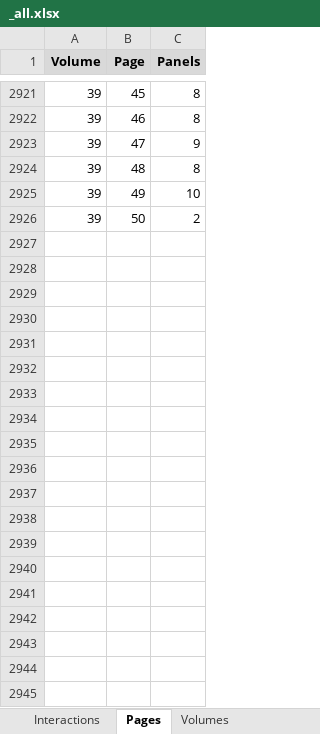
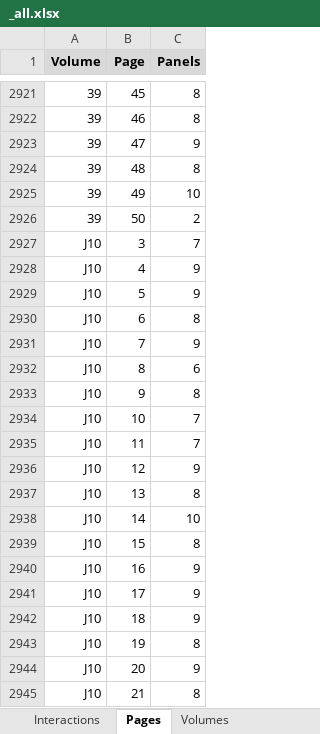
Before and after one commit to CompNet/NaNet, an Excel workbook: data/Thorgal/_all.xlsx, sheet Pages, drawn as a sheet; only a part is shown, gaps mark what is left out; values as stored, in another font and other column widths than the file's, no borders; the diff covers the shown part only; the diff names each change by its address in the sheet, - before the commit and + after, or states it on an @@ line.

```diff
--- a/data/Thorgal/_all.xlsx (sheet Pages)
+++ b/data/Thorgal/_all.xlsx (sheet Pages)
+row 2927: J10 | 3 | 7
+row 2928: J10 | 4 | 9
+row 2929: J10 | 5 | 9
+row 2930: J10 | 6 | 8
+row 2931: J10 | 7 | 9
+row 2932: J10 | 8 | 6
+row 2933: J10 | 9 | 8
+row 2934: J10 | 10 | 7
+row 2935: J10 | 11 | 7
+row 2936: J10 | 12 | 9
+row 2937: J10 | 13 | 8
+row 2938: J10 | 14 | 10
+row 2939: J10 | 15 | 8
+row 2940: J10 | 16 | 9
+row 2941: J10 | 17 | 9
+row 2942: J10 | 18 | 9
+row 2943: J10 | 19 | 8
+row 2944: J10 | 20 | 9
+row 2945: J10 | 21 | 8
```
Also changed, not shown: 35 added rows elsewhere in this sheet, sheet Interactions, sheet Characters, sheet Volumes.
